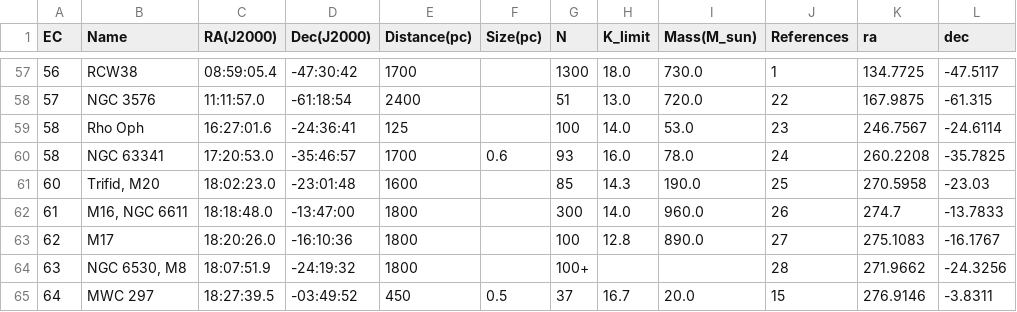
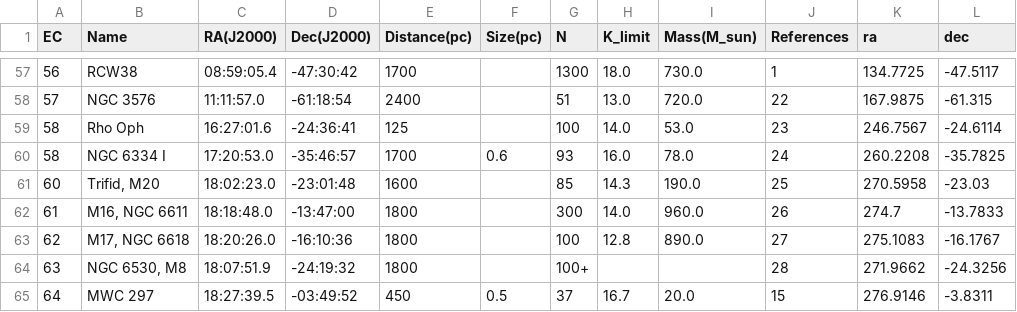
Before and after one commit to ucc23/updt_UCC, a CSV file: data/databases/LADA2003.csv, drawn as a sheet; only a part is shown, gaps mark what is left out.

```diff
--- a/data/databases/LADA2003.csv
+++ b/data/databases/LADA2003.csv
@@ -59,6 +59,6 @@ EC,Name,RA(J2000),Dec(J2000),Distance(pc),Size(pc),N,K_limit,Mass(M_sun),Referen
 58,Rho Oph,16:27:01.6,-24:36:41,125,,100,14.0,53.0,23,246.7567,-24.6114
-58,NGC 63341,17:20:53.0,-35:46:57,1700,0.6,93,16.0,78.0,24,260.2208,-35.7825
+58,NGC 6334 I,17:20:53.0,-35:46:57,1700,0.6,93,16.0,78.0,24,260.2208,-35.7825
 60,"Trifid, M20",18:02:23.0,-23:01:48,1600,,85,14.3,190.0,25,270.5958,-23.03
 61,"M16, NGC 6611",18:18:48.0,-13:47:00,1800,,300,14.0,960.0,26,274.7,-13.7833
-62,M17,18:20:26.0,-16:10:36,1800,,100,12.8,890.0,27,275.1083,-16.1767
+62,"M17, NGC 6618",18:20:26.0,-16:10:36,1800,,100,12.8,890.0,27,275.1083,-16.1767
 63,"NGC 6530, M8",18:07:51.9,-24:19:32,1800,,100+,,,28,271.9662,-24.3256
```
Also changed, not shown: data/databases/MERCER2005.csv, 10 other files.
